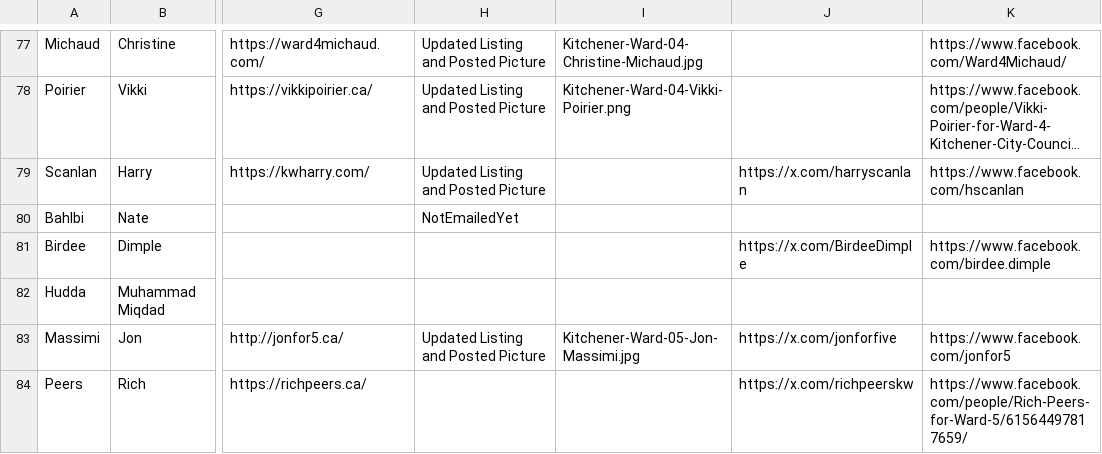
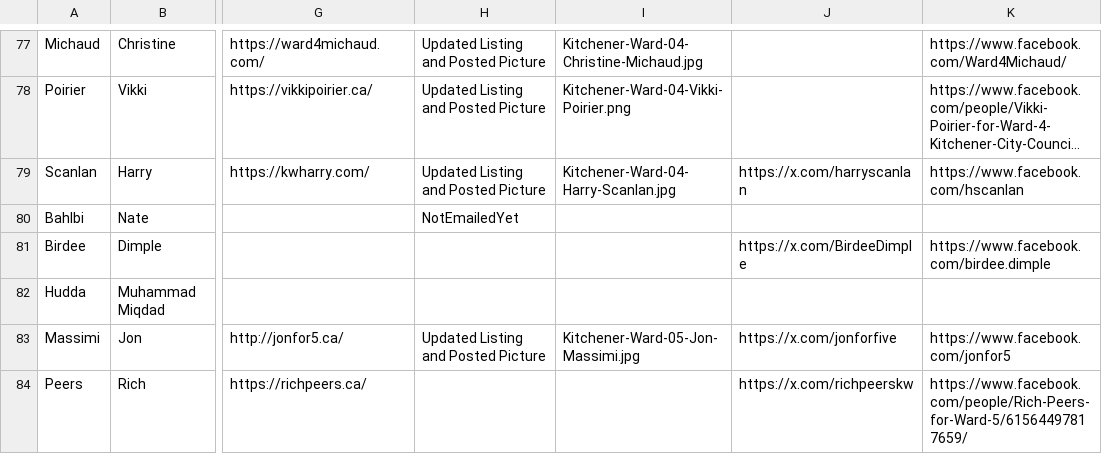
Before and after one commit to CivicTechWR/WRvotes, a CSV file: docs/_data/sync/nominees.csv, drawn as a sheet; only a part is shown, gaps mark what is left out; long unchanged cells end in …; the diff names each change by its address in the sheet, - before the commit and + after, or states it on an @@ line.

Commit message:
Auto-commit: updated nominees.csv from Google Docs

```diff
--- a/docs/_data/sync/nominees.csv
+++ b/docs/_data/sync/nominees.csv
-I79: (empty)
+I79: Kitchener-Ward-04-Harry-Scanlan.jpg
```
